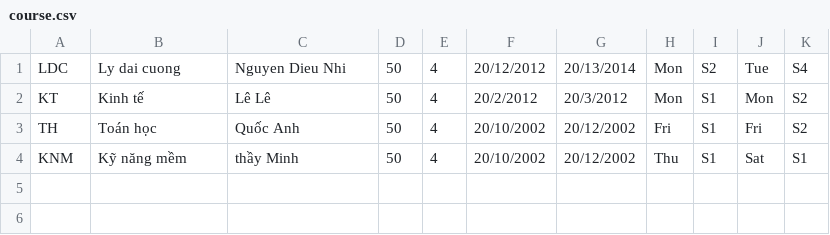
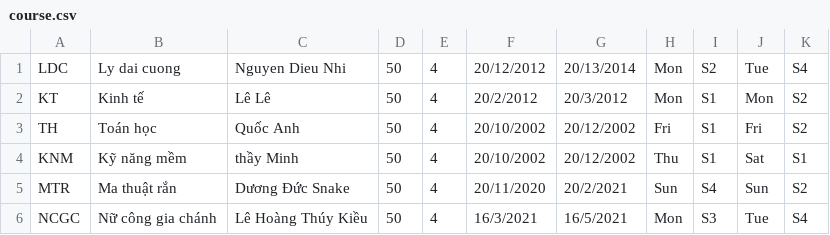
Before and after one commit to Danteee27/CoursesRegistrationSystem_20CLC11_Group8, a CSV file: CoursesRegistrationSystem_20CLC11_Group8/CoursesRegistrationSystem_20CLC11_Group8/2020-2021/Semester 3/course.csv, drawn as a sheet; the diff names each change by its address in the sheet, - before the commit and + after, or states it on an @@ line.

```diff
--- a/CoursesRegistrationSystem_20CLC11_Group8/CoursesRegistrationSystem_20CLC11_Group8/2020-2021/Semester 3/course.csv
+++ b/CoursesRegistrationSystem_20CLC11_Group8/CoursesRegistrationSystem_20CLC11_Group8/2020-2021/Semester 3/course.csv
+row 5: MTR | Ma thuật rắn | Dương Đức Snake | 50 | 4 | 20/11/2020 | 20/2/2021 | Sun | S4 | Sun | S2
+row 6: NCGC | Nữ công gia chánh | Lê Hoàng Thúy Kiều | 50 | 4 | 16/3/2021 | 16/5/2021 | Mon | S3 | Tue | S4
```
Also changed, not shown: 9 other files.
